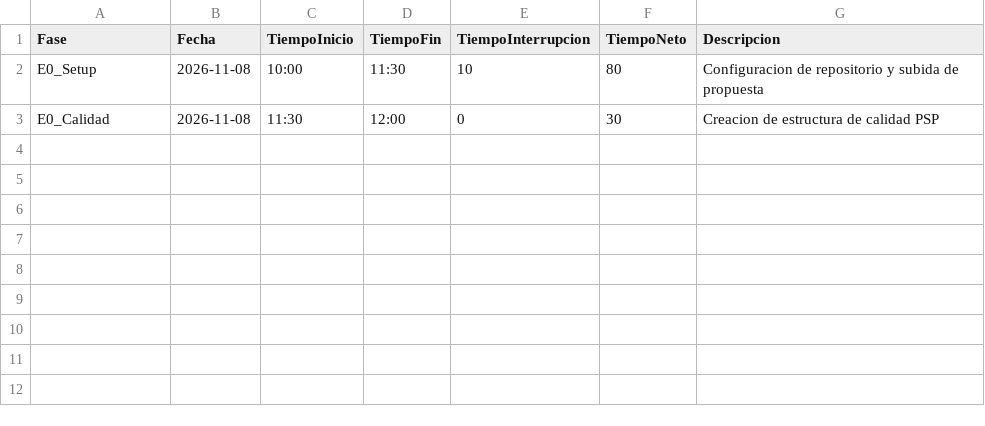
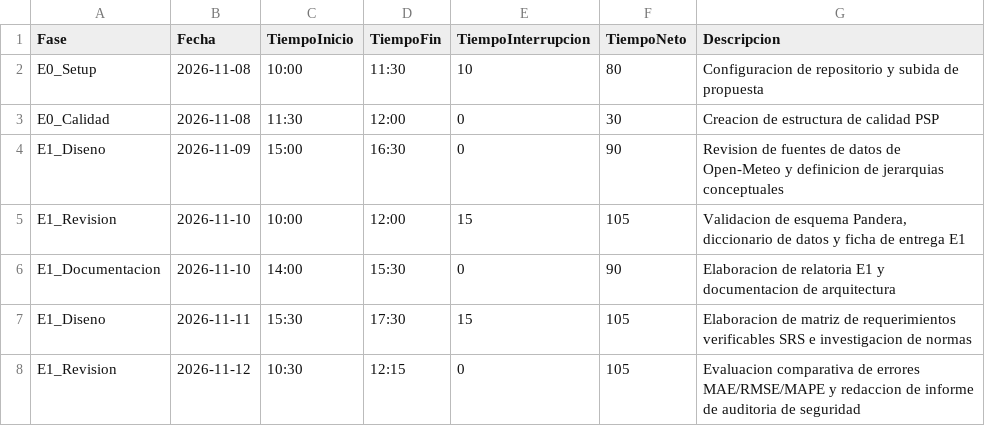
Before and after one commit to 23460503-sudo/observatorio-gig, a CSV file: calidad/tiempo-milagros.csv, drawn as a sheet.

Commit message:
calidad(PSP): bitacoras de defectos, tiempos de ingenieria y monitoreo de captura

```diff
--- a/calidad/tiempo-milagros.csv
+++ b/calidad/tiempo-milagros.csv
@@ -3 +3,6 @@ E0_Setup,2026-11-08,10:00,11:30,10,80,"Configuracion de repositorio y subida de
 E0_Calidad,2026-11-08,11:30,12:00,0,30,"Creacion de estructura de calidad PSP"
+E1_Diseno,2026-11-09,15:00,16:30,0,90,"Revision de fuentes de datos de Open-Meteo y definicion de jerarquias conceptuales"
+E1_Revision,2026-11-10,10:00,12:00,15,105,"Validacion de esquema Pandera, diccionario de datos y ficha de entrega E1"
+E1_Documentacion,2026-11-10,14:00,15:30,0,90,"Elaboracion de relatoria E1 y documentacion de arquitectura"
+E1_Diseno,2026-11-11,15:30,17:30,15,105,"Elaboracion de matriz de requerimientos verificables SRS e investigacion de normas"
+E1_Revision,2026-11-12,10:30,12:15,0,105,"Evaluacion comparativa de errores MAE/RMSE/MAPE y redaccion de informe de auditoria de seguridad"
```
Also changed, not shown: 5 other files.
